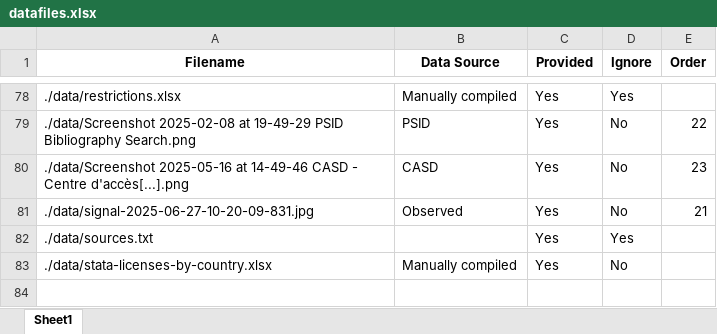
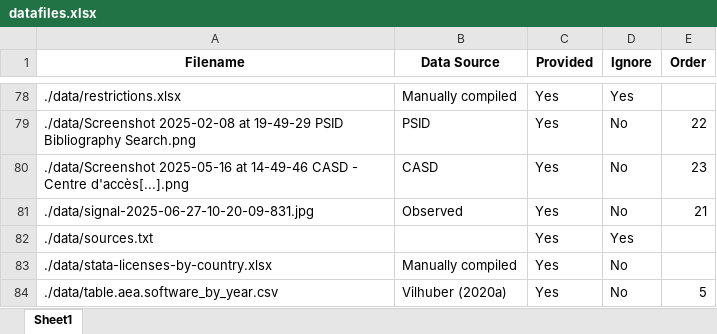
Before and after one commit to larsvilhuber/economics-open-science, an Excel workbook: _readme/datafiles.xlsx, sheet Sheet1, drawn as a sheet; only a part is shown, gaps mark what is left out; values as stored, in another font and other column widths than the file's, no borders; the diff names each change by its address in the sheet, - before the commit and + after, or states it on an @@ line.

Commit message:
Updated with better layout for Figure, but README not re-run

```diff
--- a/_readme/datafiles.xlsx (sheet Sheet1)
+++ b/_readme/datafiles.xlsx (sheet Sheet1)
+row 84: ./data/table.aea.software_by_year.csv | Vilhuber (2020a) | Yes | No | 5
```
Also changed, not shown: _readme/figure-mapping.xlsx, _readme/programs-info.xlsx, 5 other files.
